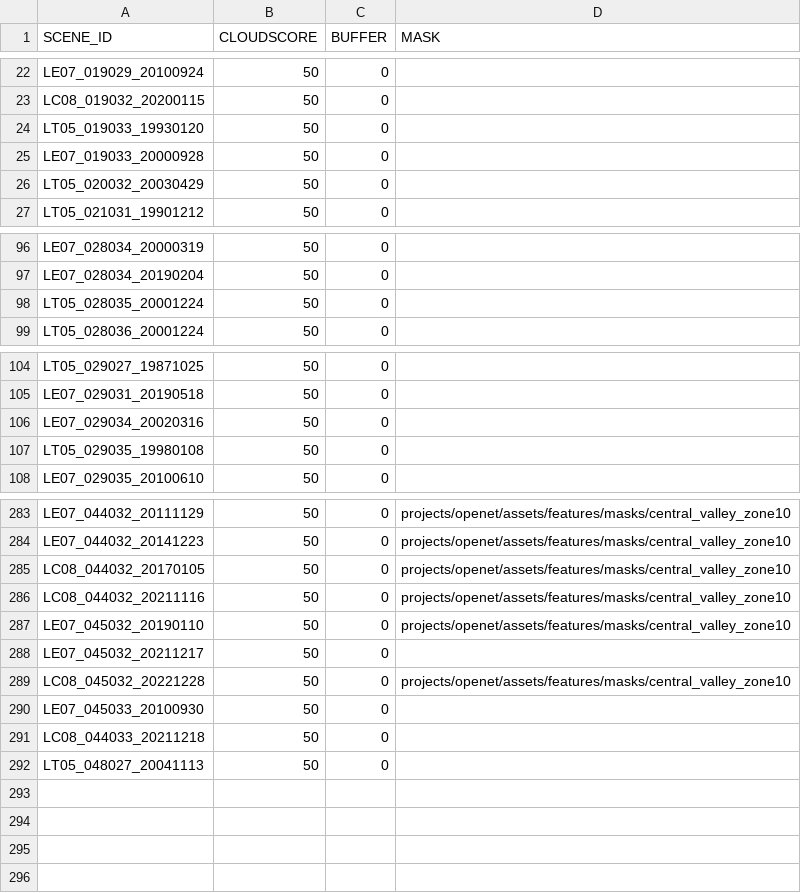
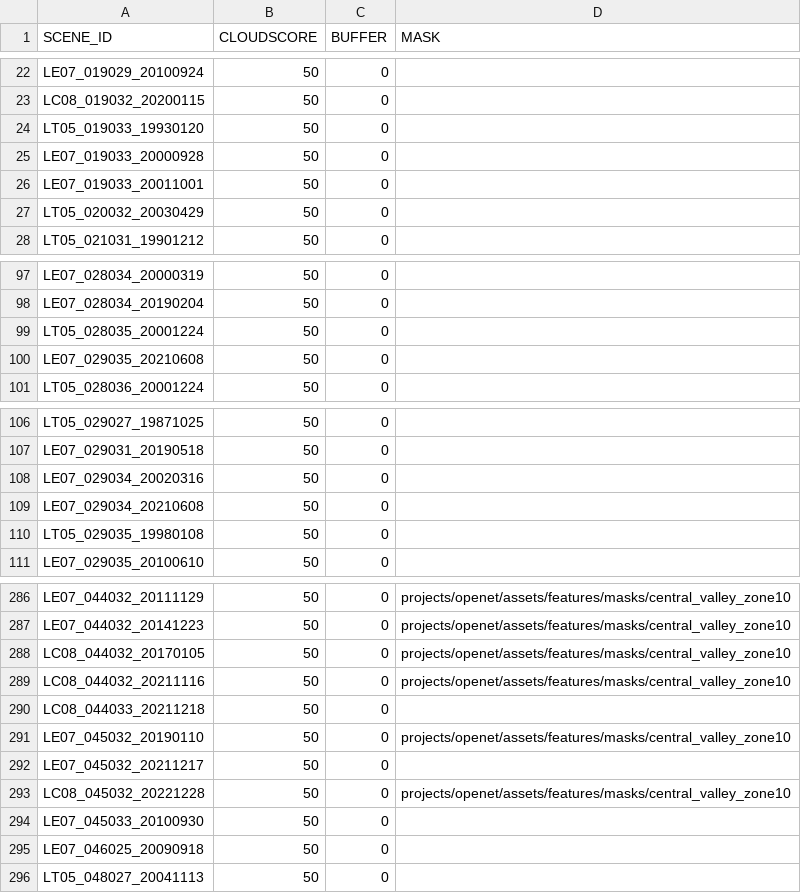
Before and after one commit to cgmorton/scene-skip-list, a CSV file: v2p1_cloudscore.csv, drawn as a sheet; only a part is shown, gaps mark what is left out.

```diff
--- a/v2p1_cloudscore.csv
+++ b/v2p1_cloudscore.csv
@@ -25,2 +25,3 @@ LT05_019033_19930120,50,0,
 LE07_019033_20000928,50,0,
+LE07_019033_20011001,50,0,
 LT05_020032_20030429,50,0,
@@ -98,2 +99,3 @@ LE07_028034_20190204,50,0,
 LT05_028035_20001224,50,0,
+LE07_029035_20210608,50,0,
 LT05_028036_20001224,50,0,
@@ -106,2 +108,3 @@ LE07_029031_20190518,50,0,
 LE07_029034_20020316,50,0,
+LE07_029034_20210608,50,0,
 LT05_029035_19980108,50,0,
@@ -286,2 +289,3 @@ LC08_044032_20170105,50,0,projects/openet/assets/features/masks/central_valley_z
 LC08_044032_20211116,50,0,projects/openet/assets/features/masks/central_valley_zone10
+LC08_044033_20211218,50,0,
 LE07_045032_20190110,50,0,projects/openet/assets/features/masks/central_valley_zone10
@@ -290,3 +294,3 @@ LC08_045032_20221228,50,0,projects/openet/assets/features/masks/central_valley_z
 LE07_045033_20100930,50,0,
-LC08_044033_20211218,50,0,
+LE07_046025_20090918,50,0,
 LT05_048027_20041113,50,0,
```
Also changed, not shown: 2 other files.
